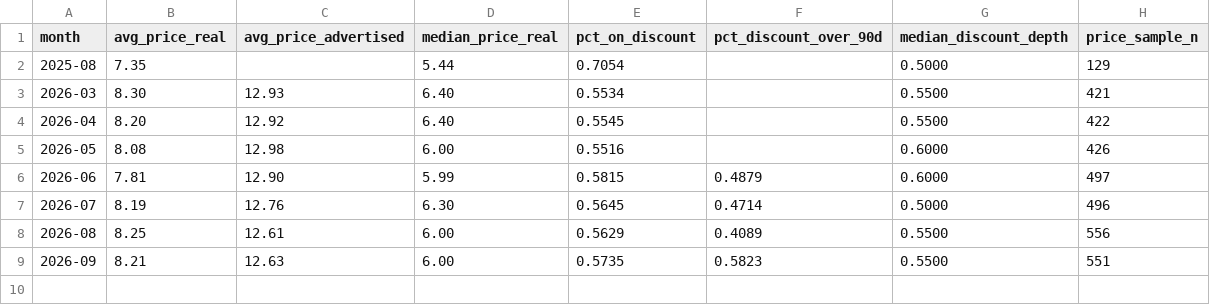
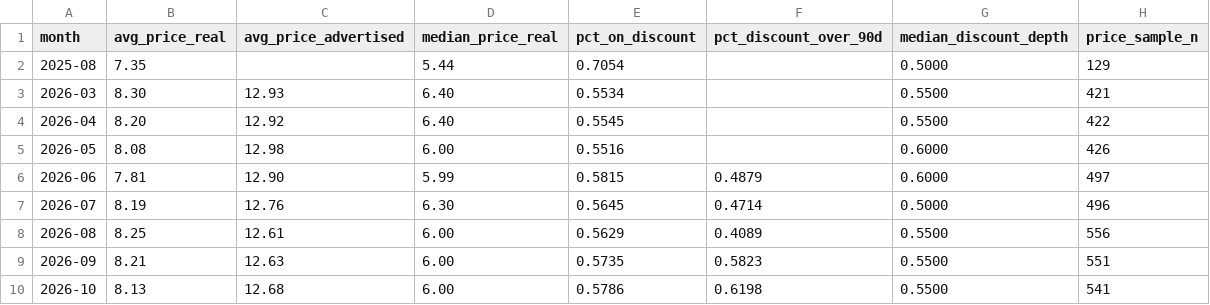
Before and after one commit to luvsone/creator-price-index, a CSV file: data/price-index.csv, drawn as a sheet.

Commit message:
data: monthly refresh from the public API

```diff
--- a/data/price-index.csv
+++ b/data/price-index.csv
@@ -9 +9,2 @@ month,avg_price_real,avg_price_advertised,median_price_real,pct_on_discount,pct_
 2026-09,8.21,12.63,6.00,0.5735,0.5823,0.5500,551
+2026-10,8.13,12.68,6.00,0.5786,0.6198,0.5500,541
```
Also changed, not shown: 3 other files.
